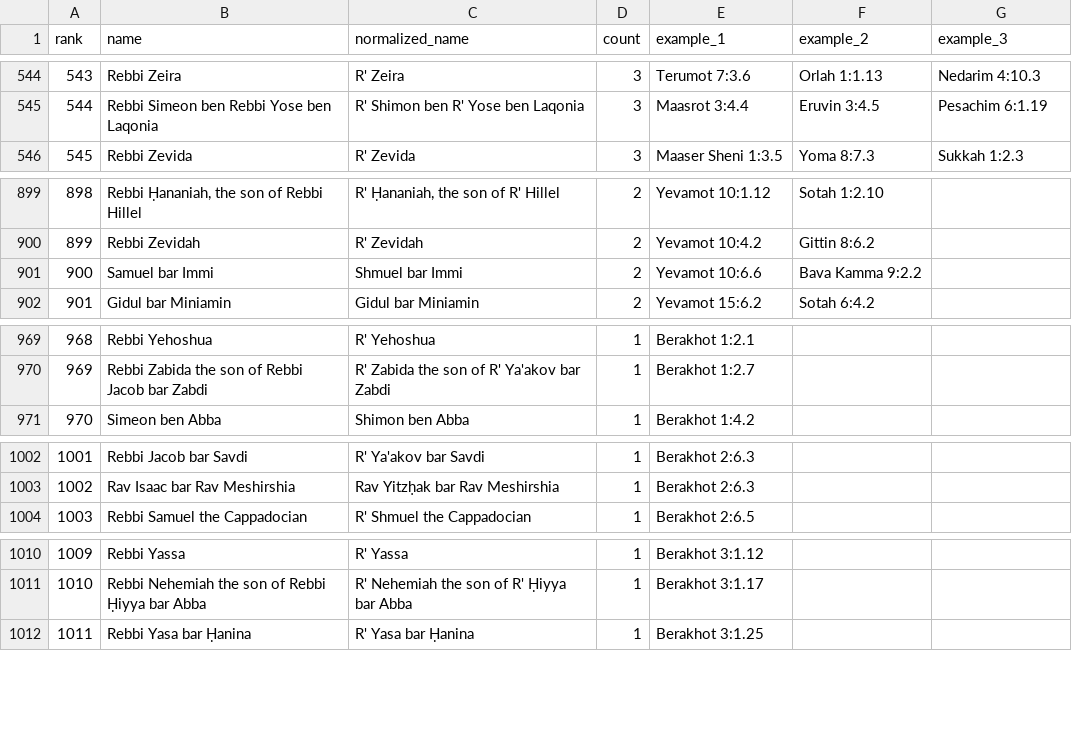
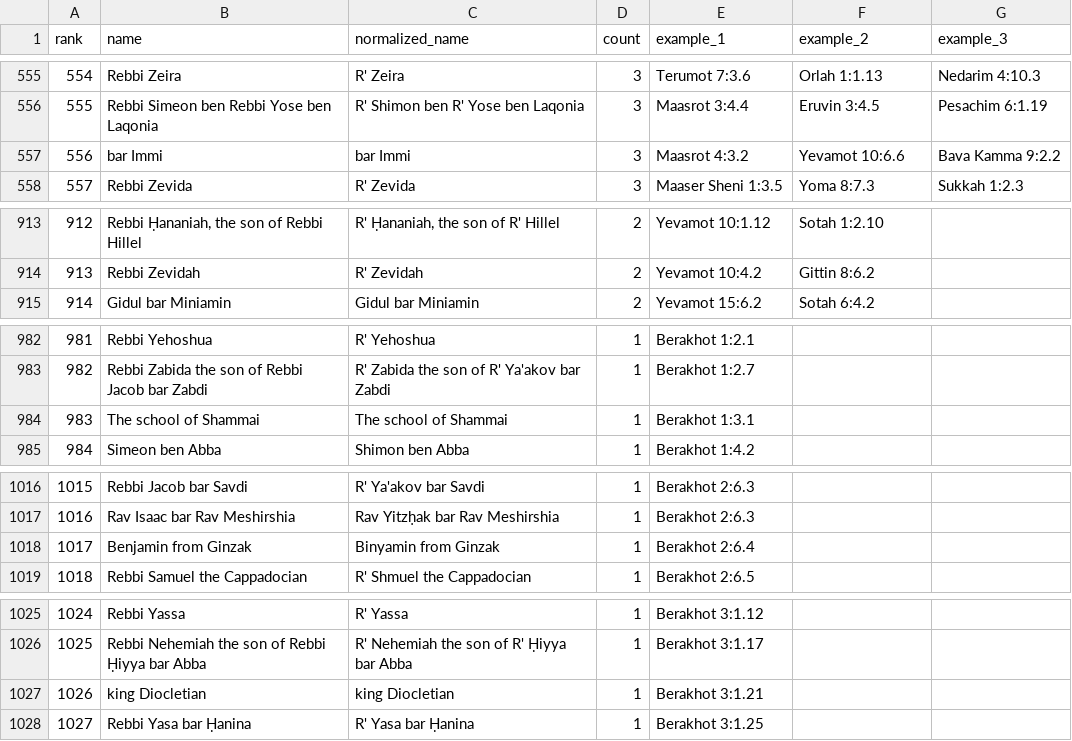
Before and after one commit to EzraBrand/replit-chavrutai-2, a CSV file: scripts/yerushalmi-names-results.csv, drawn as a sheet; only a part is shown, gaps mark what is left out; removed rows and columns are numbered as before the commit, all else as after; the diff covers the shown part only; the diff names each change by its address in the sheet, - before the commit and + after, or states it on an @@ line.

```diff
--- a/scripts/yerushalmi-names-results.csv
+++ b/scripts/yerushalmi-names-results.csv
@@ column A (rank) renumbered from row 11 down @@
+row 557: 556 | bar Immi | bar Immi | 3 | Maasrot 4:3.2 | Yevamot 10:6.6 | Bava Kamma 9:2.2
-row 901: 900 | Samuel bar Immi | Shmuel bar Immi | 2 | Yevamot 10:6.6 | Bava Kamma 9:2.2
+row 984: 983 | The school of Shammai | The school of Shammai | 1 | Berakhot 1:3.1
+row 1018: 1017 | Benjamin from Ginzak | Binyamin from Ginzak | 1 | Berakhot 2:6.4
+row 1027: 1026 | king Diocletian | king Diocletian | 1 | Berakhot 3:1.21
```
Also changed, not shown: 15 added rows and 1 removed row elsewhere in this file, 1 other file.
